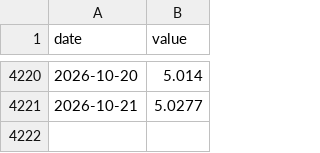
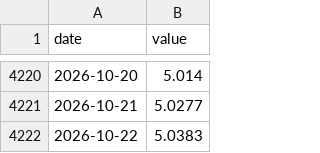
Before and after one commit to FelipeYabiko/indicadores-br, a CSV file: data/dolar.csv, drawn as a sheet; only a part is shown, gaps mark what is left out; the diff names each change by its address in the sheet, - before the commit and + after, or states it on an @@ line.

```diff
--- a/data/dolar.csv
+++ b/data/dolar.csv
+row 4222: 2026-10-22 | 5.0383
```
Also changed, not shown: data/selic.csv.
